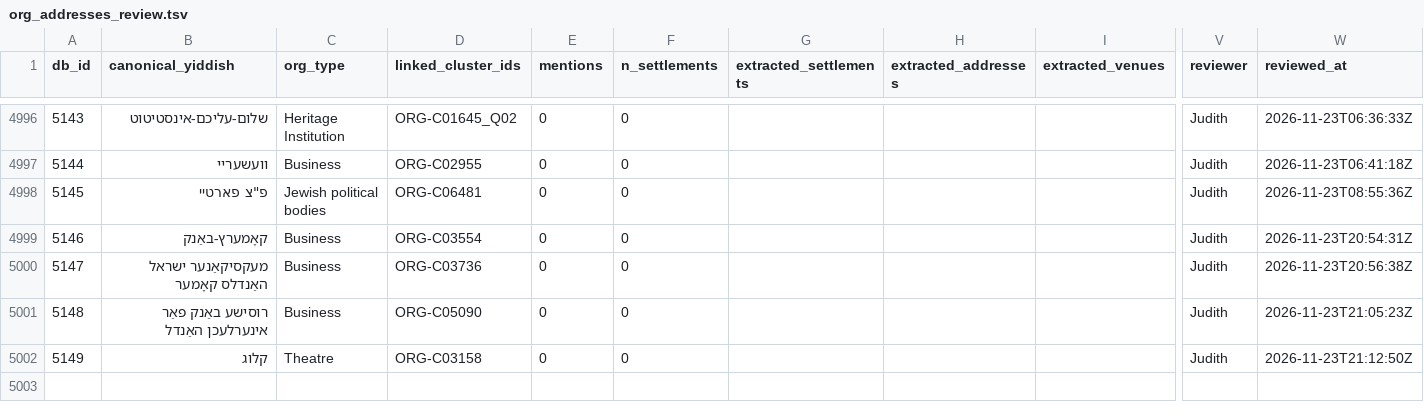
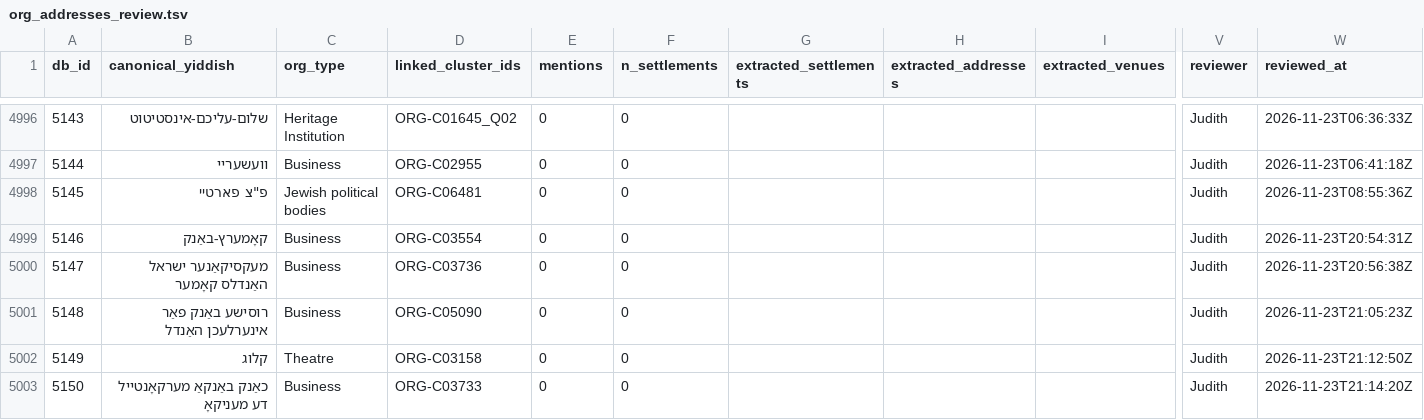
Before and after one commit to sinairusinek/Dybbuk, a TSV file: Zylbercweig/organizations/org_addresses_review.tsv, drawn as a sheet; only a part is shown, gaps mark what is left out; rows hold the shown columns only; the diff names each change by its address in the sheet, - before the commit and + after, or states it on an @@ line.

Commit message:
chore: append new org 5150 to addresses

```diff
--- a/Zylbercweig/organizations/org_addresses_review.tsv
+++ b/Zylbercweig/organizations/org_addresses_review.tsv
+row 5003: 5150 | כאַנק באַנקאַ מערקאָנטייל דע מעניקאָ | Business | ORG-C03733 | 0 | 0 |  |  |  | Judith | 2026-11-23T21:14:20Z
```
